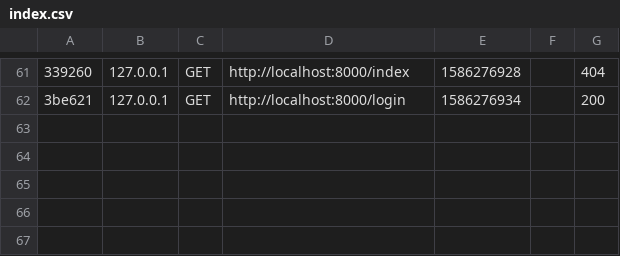
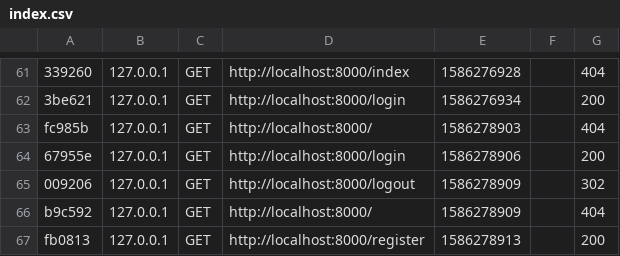
Before and after one commit to Jean-ChristopheGdn/Symfony_Movie_list, a CSV file: var/cache/dev/profiler/index.csv, drawn as a sheet; only a part is shown, gaps mark what is left out; the diff names each change by its address in the sheet, - before the commit and + after, or states it on an @@ line.

Commit message:
modif register/login

```diff
--- a/var/cache/dev/profiler/index.csv
+++ b/var/cache/dev/profiler/index.csv
+row 63: fc985b | 127.0.0.1 | GET | http://localhost:8000/ | 1586278903 |  | 404
+row 64: 67955e | 127.0.0.1 | GET | http://localhost:8000/login | 1586278906 |  | 200
+row 65: 009206 | 127.0.0.1 | GET | http://localhost:8000/logout | 1586278909 |  | 302
+row 66: b9c592 | 127.0.0.1 | GET | http://localhost:8000/ | 1586278909 |  | 404
+row 67: fb0813 | 127.0.0.1 | GET | http://localhost:8000/register | 1586278913 |  | 200
```
Also changed, not shown: 9 other files.
